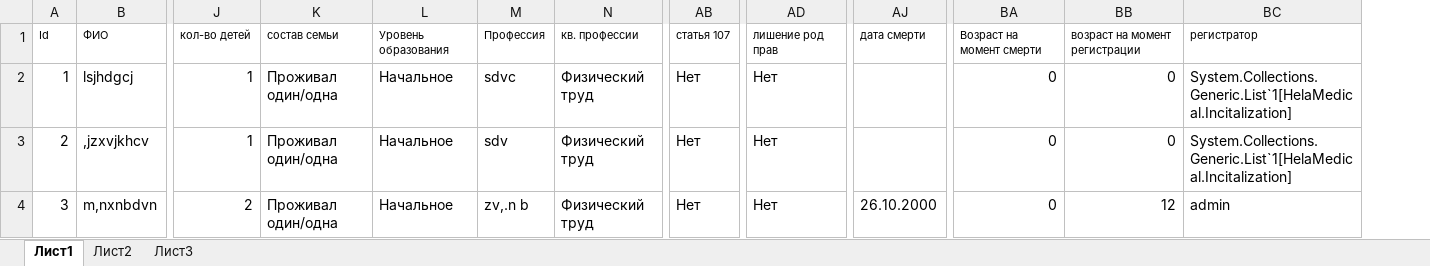
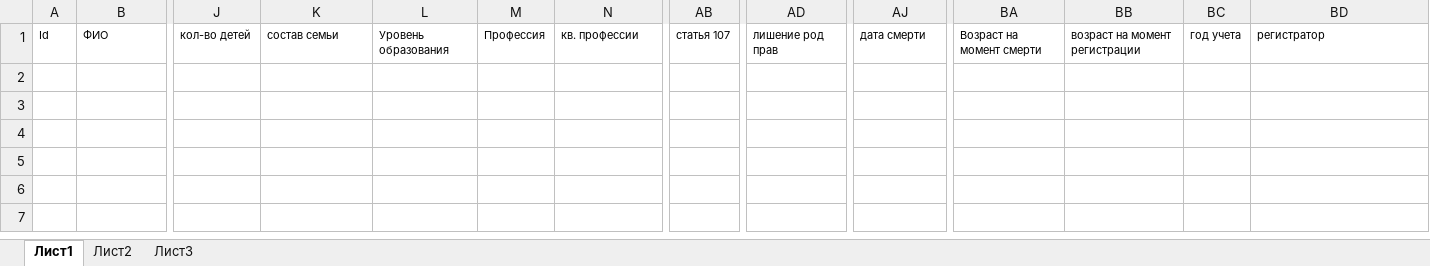
Before and after one commit to Blasius88/HelaMedical-Excel_, an Excel workbook: HelaMedical/File/NarcoDataBaseByDate.xlsx, sheet Лист1, drawn as a sheet; only a part is shown, gaps mark what is left out; values as stored, in another font and other column widths than the file's, no borders; removed rows and columns are numbered as before the commit, all else as after; rows hold the shown columns only; the diff names each change by its address in the sheet, - before the commit and + after, or states it on an @@ line.

```diff
--- a/HelaMedical/File/NarcoDataBaseByDate.xlsx (sheet Лист1)
+++ b/HelaMedical/File/NarcoDataBaseByDate.xlsx (sheet Лист1)
+column BC, row 1: год учета
-row 2: 1 | lsjhdgcj | 1 | Проживал один/одна | Начальное | sdvc | Физический труд | Нет | Нет |  | 0 | 0 | System.Collections.Generic.List`1[HelaMedical.Incitalization]
-row 3: 2 | ,jzxvjkhcv | 1 | Проживал один/одна | Начальное | sdv | Физический труд | Нет | Нет |  | 0 | 0 | System.Collections.Generic.List`1[HelaMedical.Incitalization]
-row 4: 3 | m,nxnbdvn | 2 | Проживал один/одна | Начальное | zv,.n b | Физический труд | Нет | Нет | 26.10.2000 | 0 | 12 | admin
```
Also changed, not shown: HelaMedical/File/AlcoDataBase.xlsx, HelaMedical/File/NarcoDataBase.xlsx, 7 other files.
